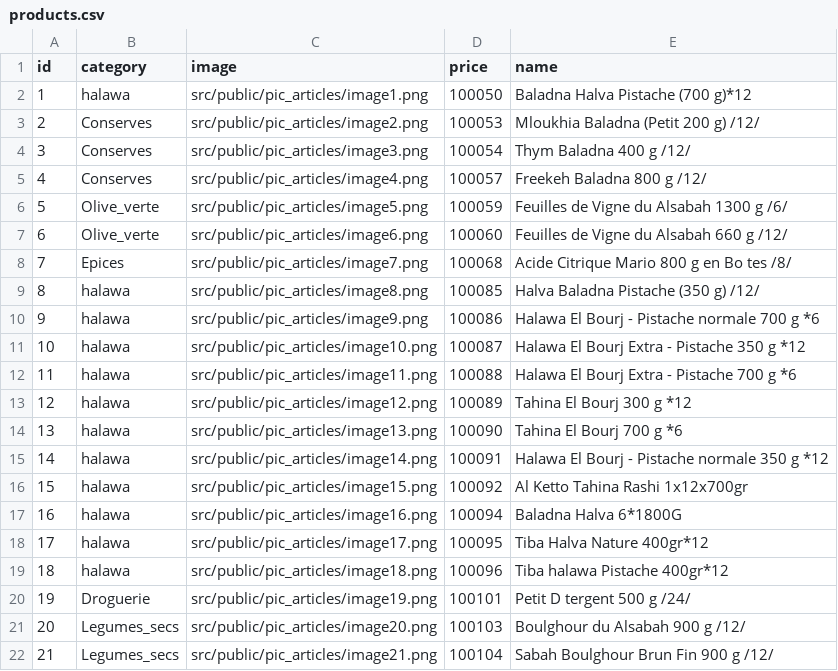
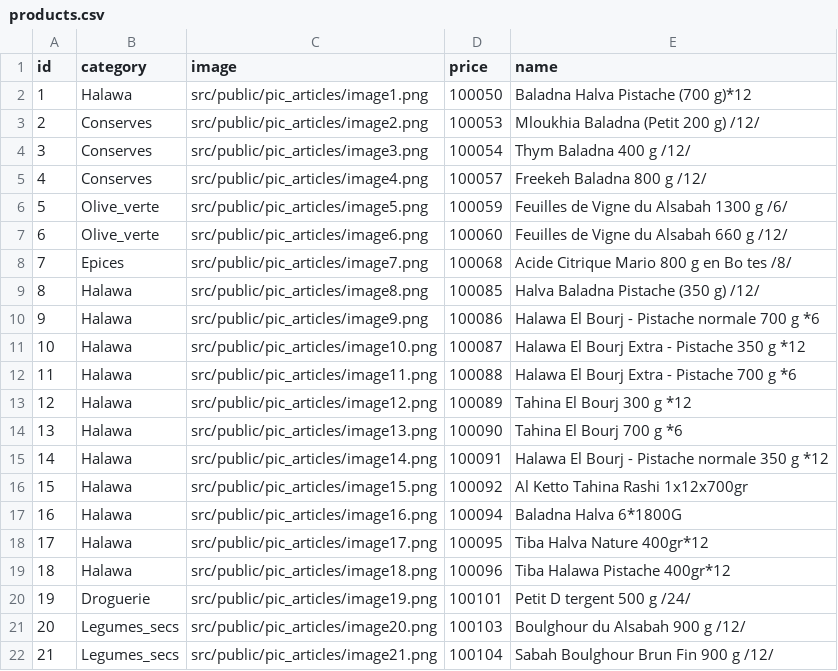
Before and after one commit to xyzakaria/pjocect, a CSV file: project/src/data/products.csv, drawn as a sheet; only a part is shown.

```diff
--- a/project/src/data/products.csv
+++ b/project/src/data/products.csv
@@ -1,3 +1,3 @@
 id,category,image,price,name
-1,halawa,src/public/pic_articles/image1.png,100050,Baladna Halva Pistache (700 g)*12
+1,Halawa,src/public/pic_articles/image1.png,100050,Baladna Halva Pistache (700 g)*12
 2,Conserves,src/public/pic_articles/image2.png,100053,Mloukhia Baladna (Petit 200 g) /12/
@@ -8,13 +8,13 @@ id,category,image,price,name
 7,Epices,src/public/pic_articles/image7.png,100068,Acide Citrique Mario 800 g en Bo tes /8/
-8,halawa,src/public/pic_articles/image8.png,100085,Halva Baladna Pistache (350 g) /12/
-9,halawa,src/public/pic_articles/image9.png,100086,Halawa El Bourj - Pistache normale 700 g *6
-10,halawa,src/public/pic_articles/image10.png,100087,Halawa El Bourj Extra - Pistache 350 g *12
-11,halawa,src/public/pic_articles/image11.png,100088,Halawa El Bourj Extra - Pistache 700 g *6
-12,halawa,src/public/pic_articles/image12.png,100089,Tahina El Bourj 300 g *12
-13,halawa,src/public/pic_articles/image13.png,100090,Tahina El Bourj 700 g *6
-14,halawa,src/public/pic_articles/image14.png,100091,Halawa El Bourj - Pistache normale 350 g *12
-15,halawa,src/public/pic_articles/image15.png,100092,Al Ketto Tahina Rashi 1x12x700gr
-16,halawa,src/public/pic_articles/image16.png,100094,Baladna Halva 6*1800G
-17,halawa,src/public/pic_articles/image17.png,100095,Tiba Halva Nature 400gr*12
-18,halawa,src/public/pic_articles/image18.png,100096,Tiba halawa Pistache 400gr*12
+8,Halawa,src/public/pic_articles/image8.png,100085,Halva Baladna Pistache (350 g) /12/
+9,Halawa,src/public/pic_articles/image9.png,100086,Halawa El Bourj - Pistache normale 700 g *6
+10,Halawa,src/public/pic_articles/image10.png,100087,Halawa El Bourj Extra - Pistache 350 g *12
+11,Halawa,src/public/pic_articles/image11.png,100088,Halawa El Bourj Extra - Pistache 700 g *6
+12,Halawa,src/public/pic_articles/image12.png,100089,Tahina El Bourj 300 g *12
+13,Halawa,src/public/pic_articles/image13.png,100090,Tahina El Bourj 700 g *6
+14,Halawa,src/public/pic_articles/image14.png,100091,Halawa El Bourj - Pistache normale 350 g *12
+15,Halawa,src/public/pic_articles/image15.png,100092,Al Ketto Tahina Rashi 1x12x700gr
+16,Halawa,src/public/pic_articles/image16.png,100094,Baladna Halva 6*1800G
+17,Halawa,src/public/pic_articles/image17.png,100095,Tiba Halva Nature 400gr*12
+18,Halawa,src/public/pic_articles/image18.png,100096,Tiba Halawa Pistache 400gr*12
 19,Droguerie,src/public/pic_articles/image19.png,100101,Petit D tergent 500 g /24/
```
Also changed, not shown: 1 other file.
